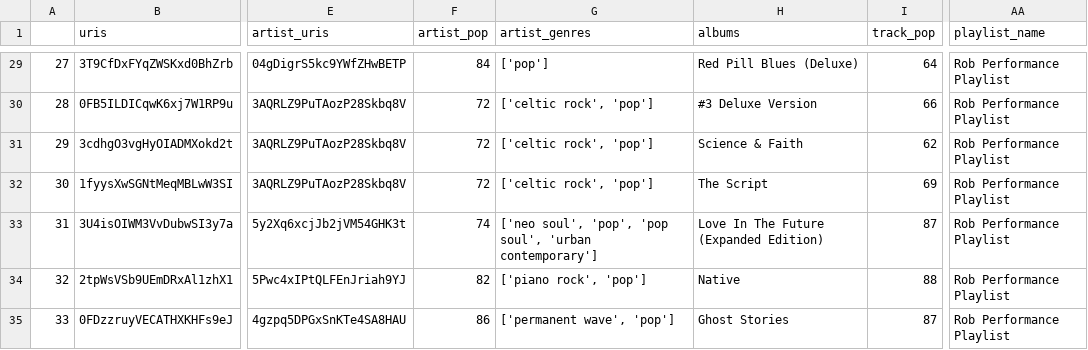
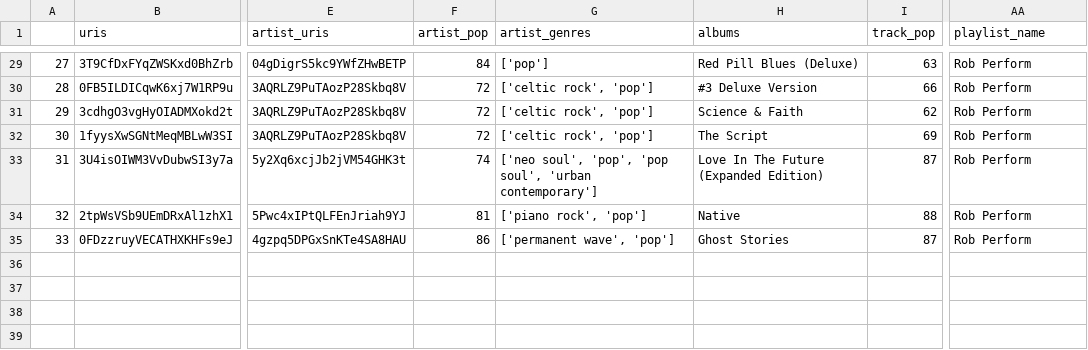
Before and after one commit to trav-d13/MIAS, a CSV file: data/target.csv, drawn as a sheet; only a part is shown, gaps mark what is left out; the diff covers the shown part only; the diff names each change by its address in the sheet, - before the commit and + after, or states it on an @@ line.

Commit message:
Getting same recommendations as the notebook, so on the right track

```diff
--- a/data/target.csv
+++ b/data/target.csv
-I29 (track_pop): 64
+I29 (track_pop): 63
-AA29:AA35 (playlist_name): Rob Performance Playlist
+AA29:AA35 (playlist_name): Rob Perform
-F34 (artist_pop): 82
+F34 (artist_pop): 81
```
Also changed, not shown: 28 edited cells elsewhere in this file, 5 other files.
